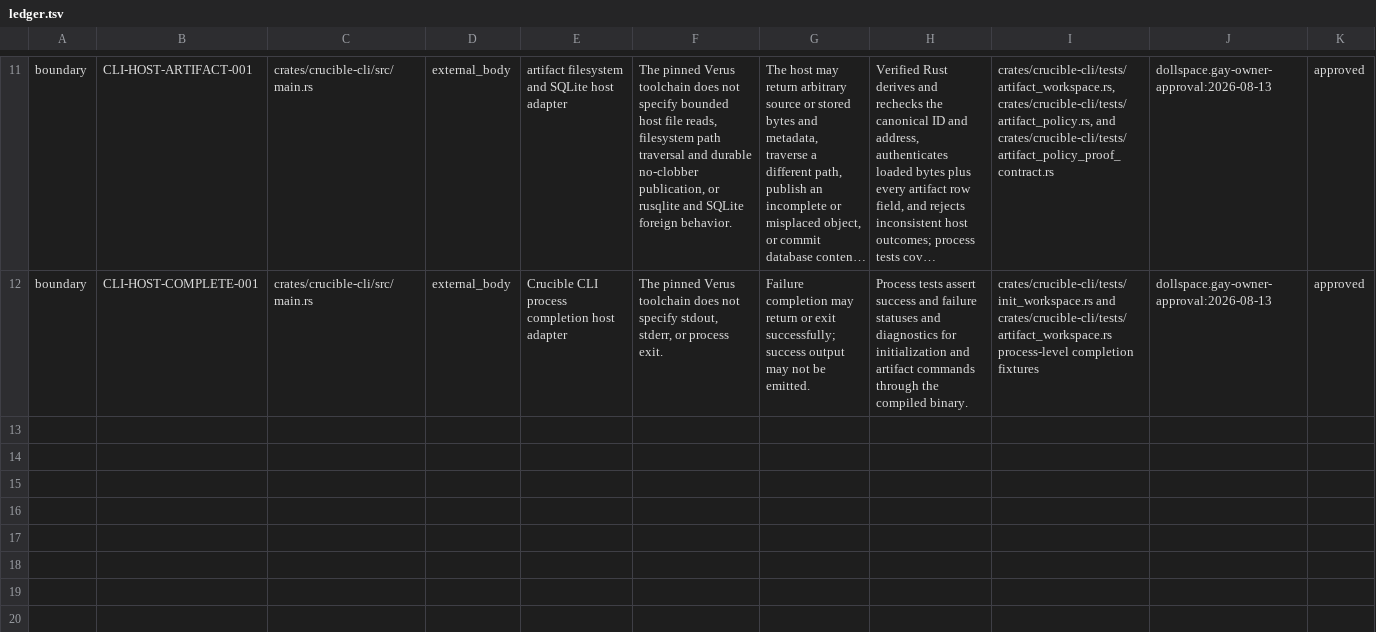
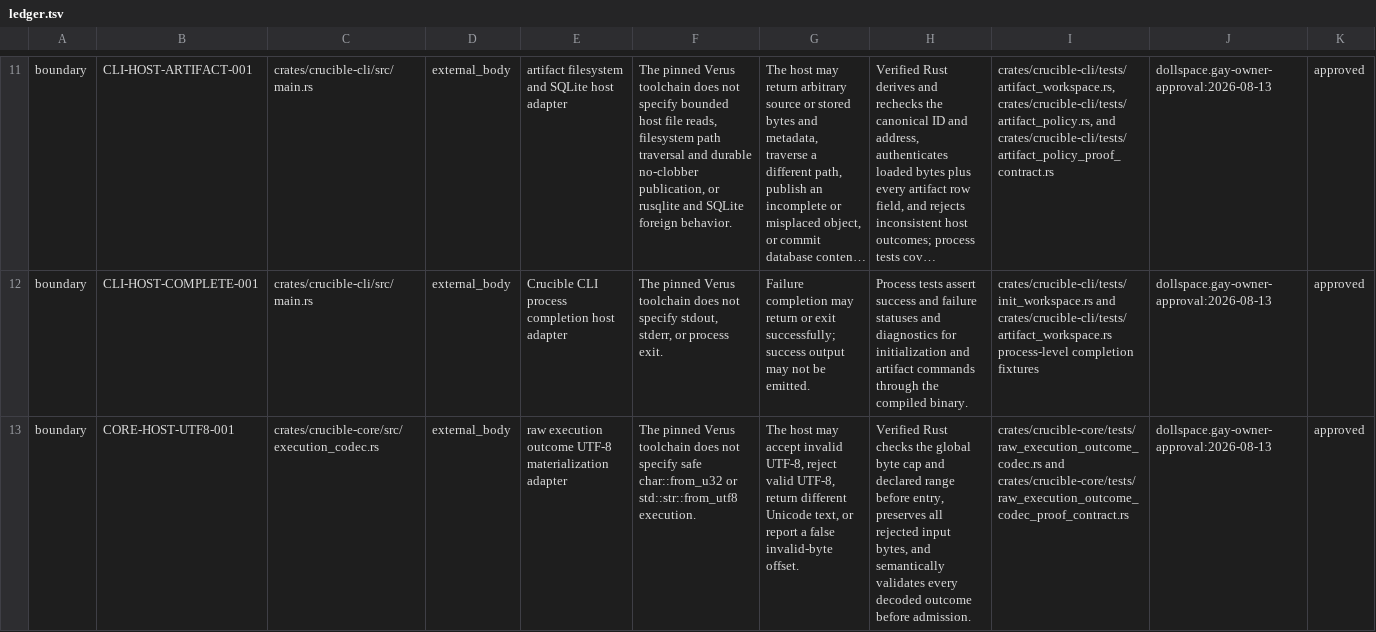
Before and after one commit to Corvidae-Coding-Projects/crucible, a TSV file: tcb/ledger.tsv, drawn as a sheet; only a part is shown, gaps mark what is left out; long unchanged cells end in …; rows hold the shown columns only; the diff names each change by its address in the sheet, - before the commit and + after, or states it on an @@ line.

```diff
--- a/tcb/ledger.tsv
+++ b/tcb/ledger.tsv
+row 13: boundary | CORE-HOST-UTF8-001 | crates/crucible-core/src/execution_codec.rs | external_body | raw execution outcome UTF-8 materialization adapter | The pinned Verus toolchain does not specify safe char::from_u32 or std::str::from_utf8 execution. | The host may accept invalid UTF-8, reject valid UTF-8, return different Unicode text, or report a false invalid-byte offset. | Verified Rust checks the global byte cap and declared range before entry, preserves all rejected input bytes, and semantically validates every decoded outcome before admission. | crates/crucible-core/tests/raw_execution_outcome_codec.rs and crates/crucible-core/tests/raw_execution_outcome_codec_proof_contract.rs | dollspace.gay-owner-approval:2026-08-13 | approved
```
Also changed, not shown: tcb/approved.tsv, 13 other files.
